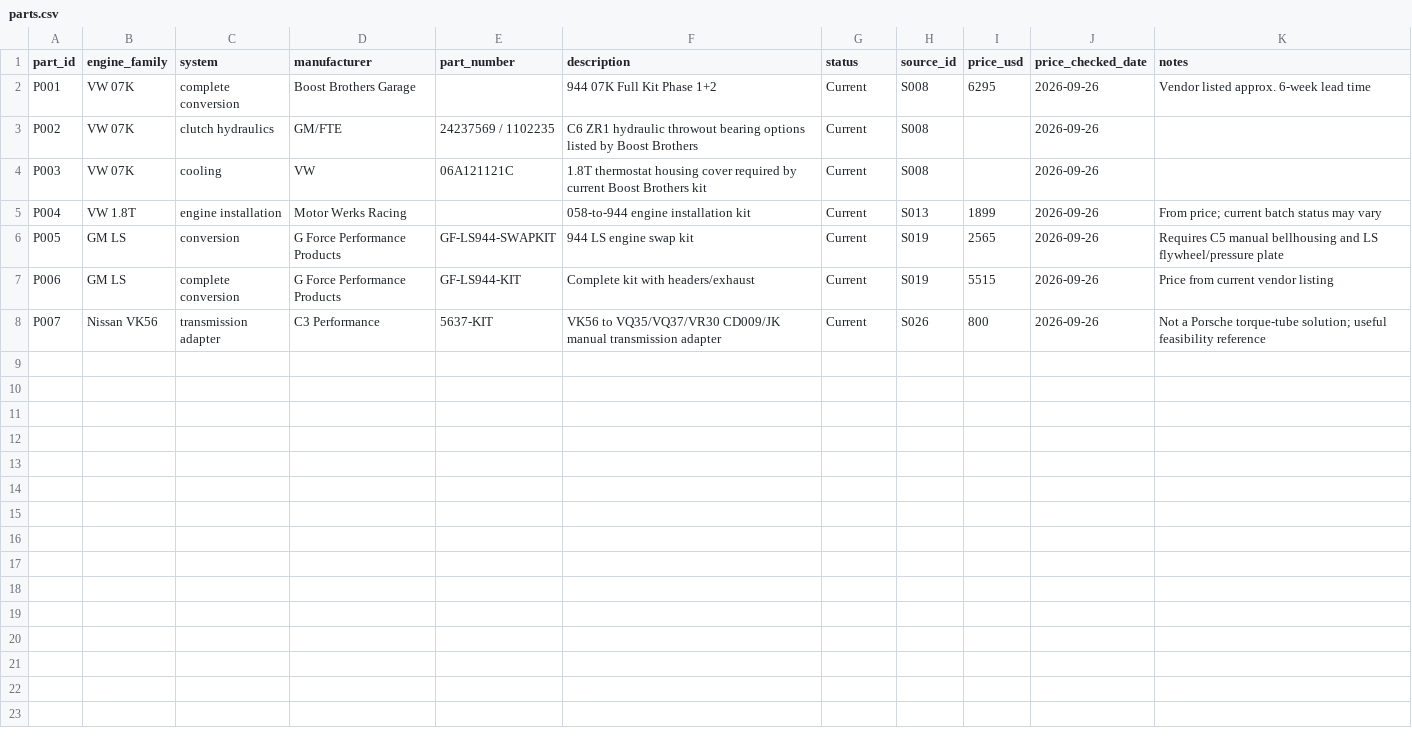
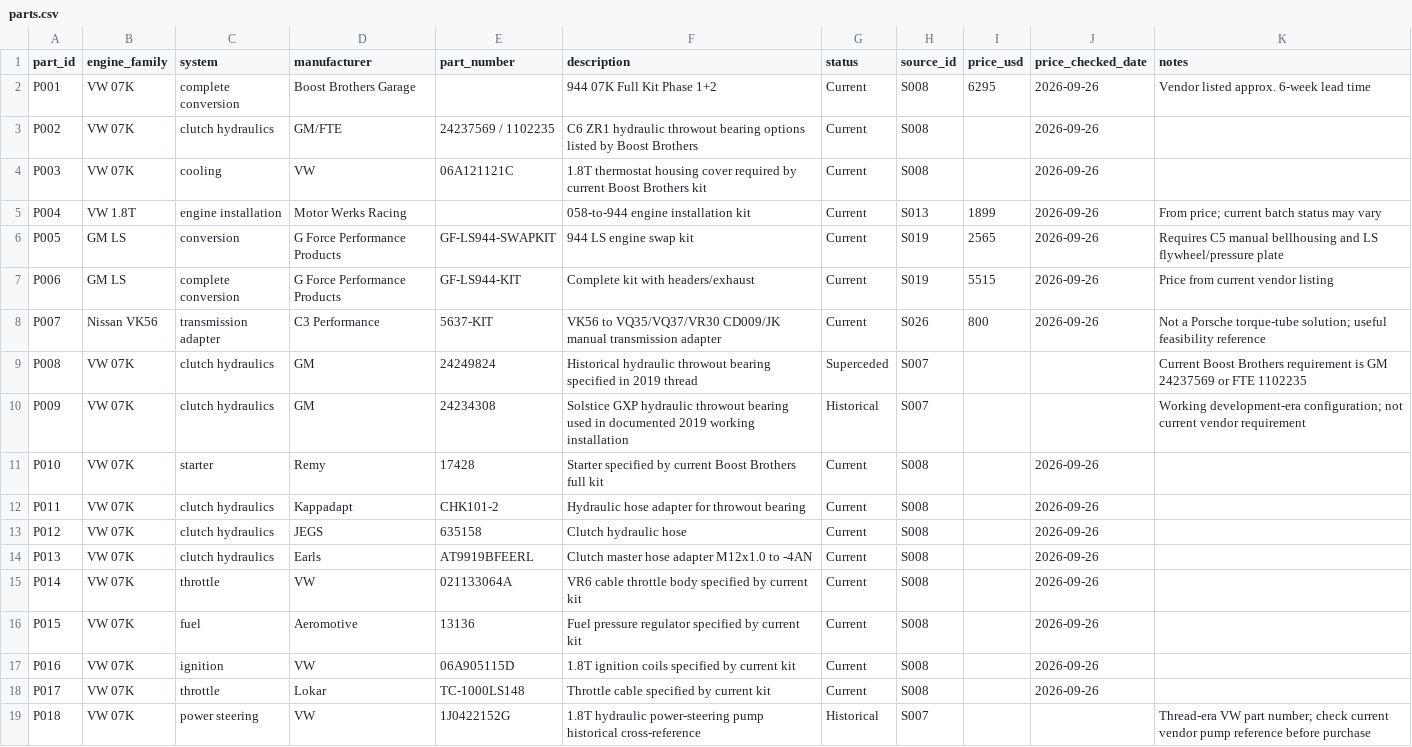
Before and after one commit to resem01/porsche-944-engine-swap-kb, a CSV file: data/parts.csv, drawn as a sheet; the diff names each change by its address in the sheet, - before the commit and + after, or states it on an @@ line.

Commit message:
07K thread consolidation: add current and superseded parts

```diff
--- a/data/parts.csv
+++ b/data/parts.csv
+row 9: P008 | VW 07K | clutch hydraulics | GM | 24249824 | Historical hydraulic throwout bearing specified in 2019 thread | Superceded | S007 |  |  | Current Boost Brothers requirement is GM 24237569 or FTE 1102235
+row 10: P009 | VW 07K | clutch hydraulics | GM | 24234308 | Solstice GXP hydraulic throwout bearing used in documented 2019 working installation | Historical | S007 |  |  | Working development-era configuration; not current vendor requirement
+row 11: P010 | VW 07K | starter | Remy | 17428 | Starter specified by current Boost Brothers full kit | Current | S008 |  | 2026-09-26
+row 12: P011 | VW 07K | clutch hydraulics | Kappadapt | CHK101-2 | Hydraulic hose adapter for throwout bearing | Current | S008 |  | 2026-09-26
+row 13: P012 | VW 07K | clutch hydraulics | JEGS | 635158 | Clutch hydraulic hose | Current | S008 |  | 2026-09-26
+row 14: P013 | VW 07K | clutch hydraulics | Earls | AT9919BFEERL | Clutch master hose adapter M12x1.0 to -4AN | Current | S008 |  | 2026-09-26
+row 15: P014 | VW 07K | throttle | VW | 021133064A | VR6 cable throttle body specified by current kit | Current | S008 |  | 2026-09-26
+row 16: P015 | VW 07K | fuel | Aeromotive | 13136 | Fuel pressure regulator specified by current kit | Current | S008 |  | 2026-09-26
+row 17: P016 | VW 07K | ignition | VW | 06A905115D | 1.8T ignition coils specified by current kit | Current | S008 |  | 2026-09-26
+row 18: P017 | VW 07K | throttle | Lokar | TC-1000LS148 | Throttle cable specified by current kit | Current | S008 |  | 2026-09-26
+row 19: P018 | VW 07K | power steering | VW | 1J0422152G | 1.8T hydraulic power-steering pump historical cross-reference | Historical | S007 |  |  | Thread-era VW part number; check current vendor pump reference before purchase
```
